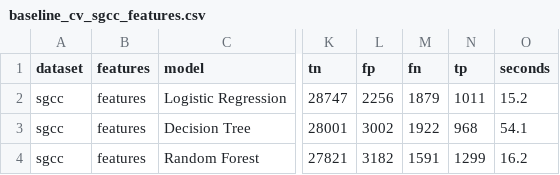
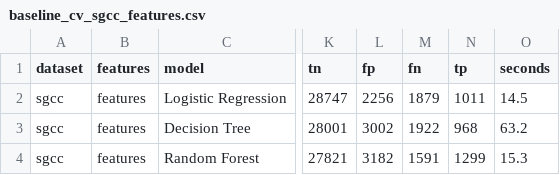
Before and after one commit to Jood-AB/electricity-theft-detection-project, a CSV file: outputs/results/baseline_cv_sgcc_features.csv, drawn as a sheet; only a part is shown, gaps mark what is left out; the diff names each change by its address in the sheet, - before the commit and + after, or states it on an @@ line.

```diff
--- a/outputs/results/baseline_cv_sgcc_features.csv
+++ b/outputs/results/baseline_cv_sgcc_features.csv
-O2 (seconds): 15.2
+O2 (seconds): 14.5
-O3 (seconds): 54.1
+O3 (seconds): 63.2
-O4 (seconds): 16.2
+O4 (seconds): 15.3
```
Also changed, not shown: outputs/results/baseline_cv_oedi_features.csv, outputs/results/baseline_cv_oedi_raw.csv, 43 other files.
